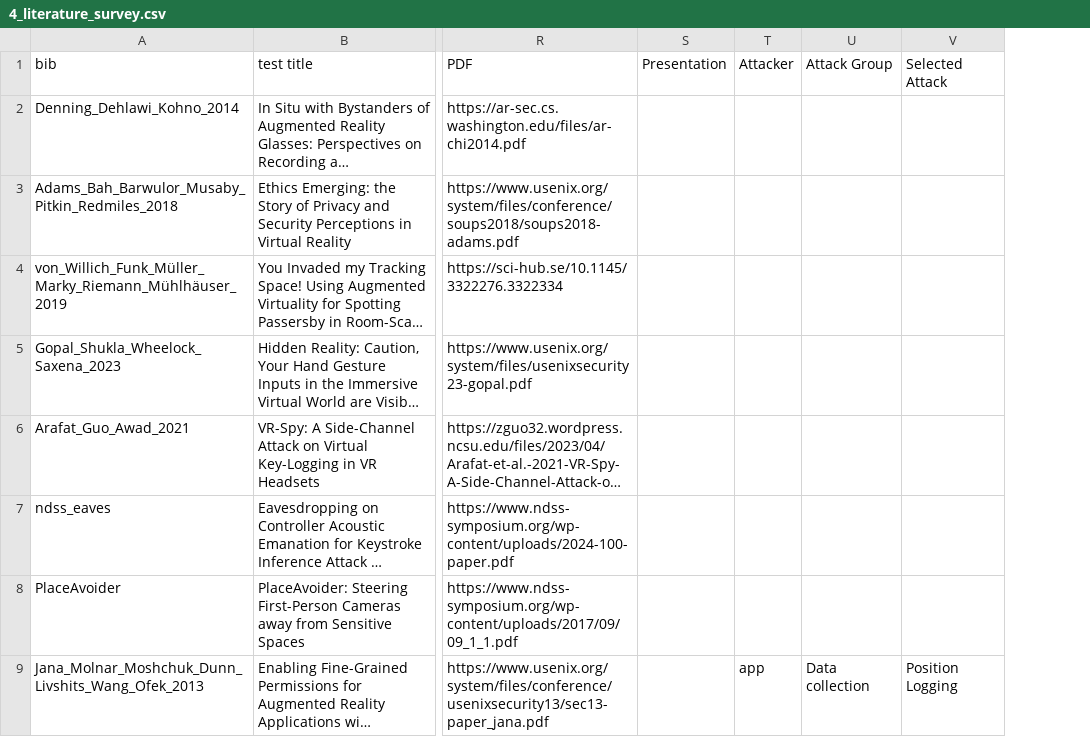
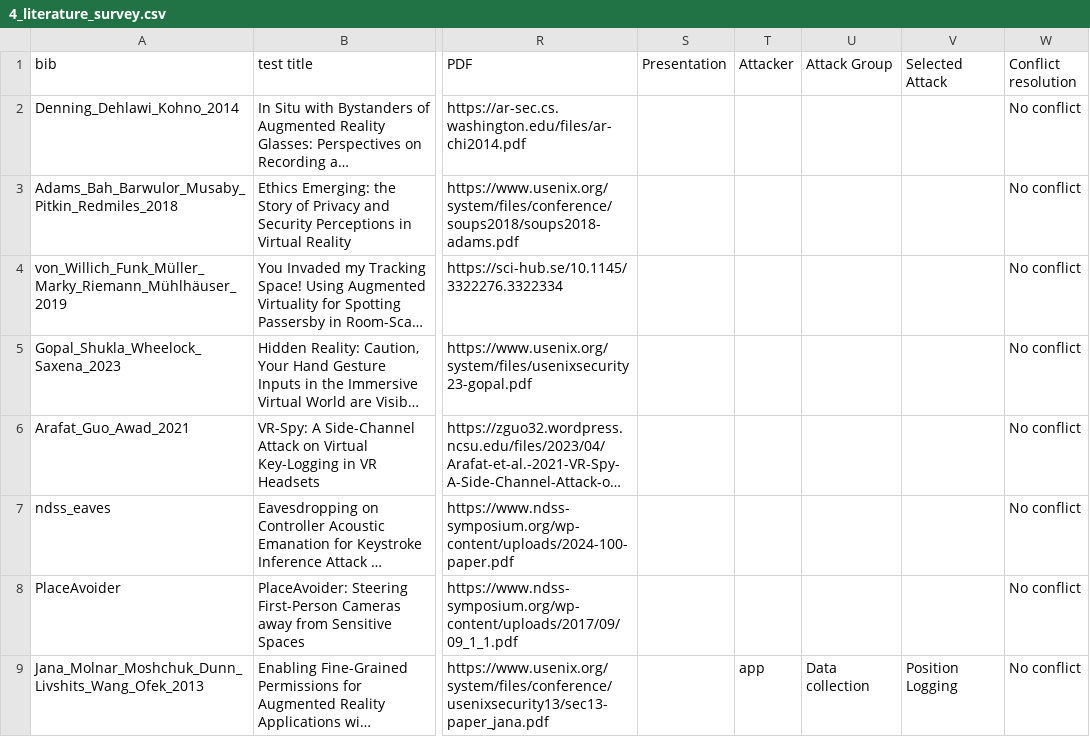
Before and after one commit to andrea-mengascini/worldcreator-artifact, a CSV file: csv/4_literature_survey.csv, drawn as a sheet; only a part is shown, gaps mark what is left out; long unchanged cells end in …; the diff names each change by its address in the sheet, - before the commit and + after, or states it on an @@ line.

Commit message:
Added license, README, and updated conflict resolution as reviewer suggested.

```diff
--- a/csv/4_literature_survey.csv
+++ b/csv/4_literature_survey.csv
+column W (Conflict resolution), rows 2-9: all No conflict
```
Also changed, not shown: 3 other files.
